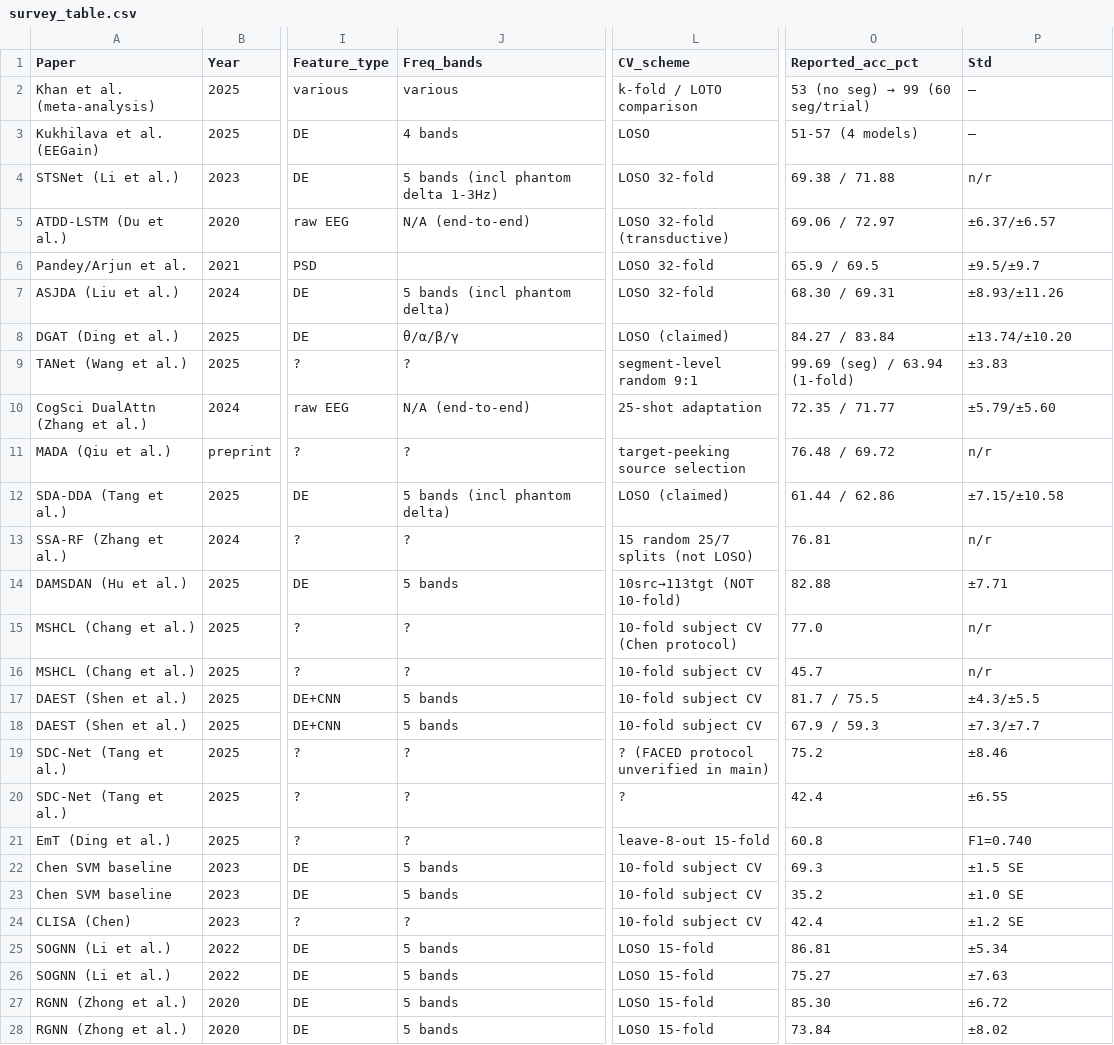
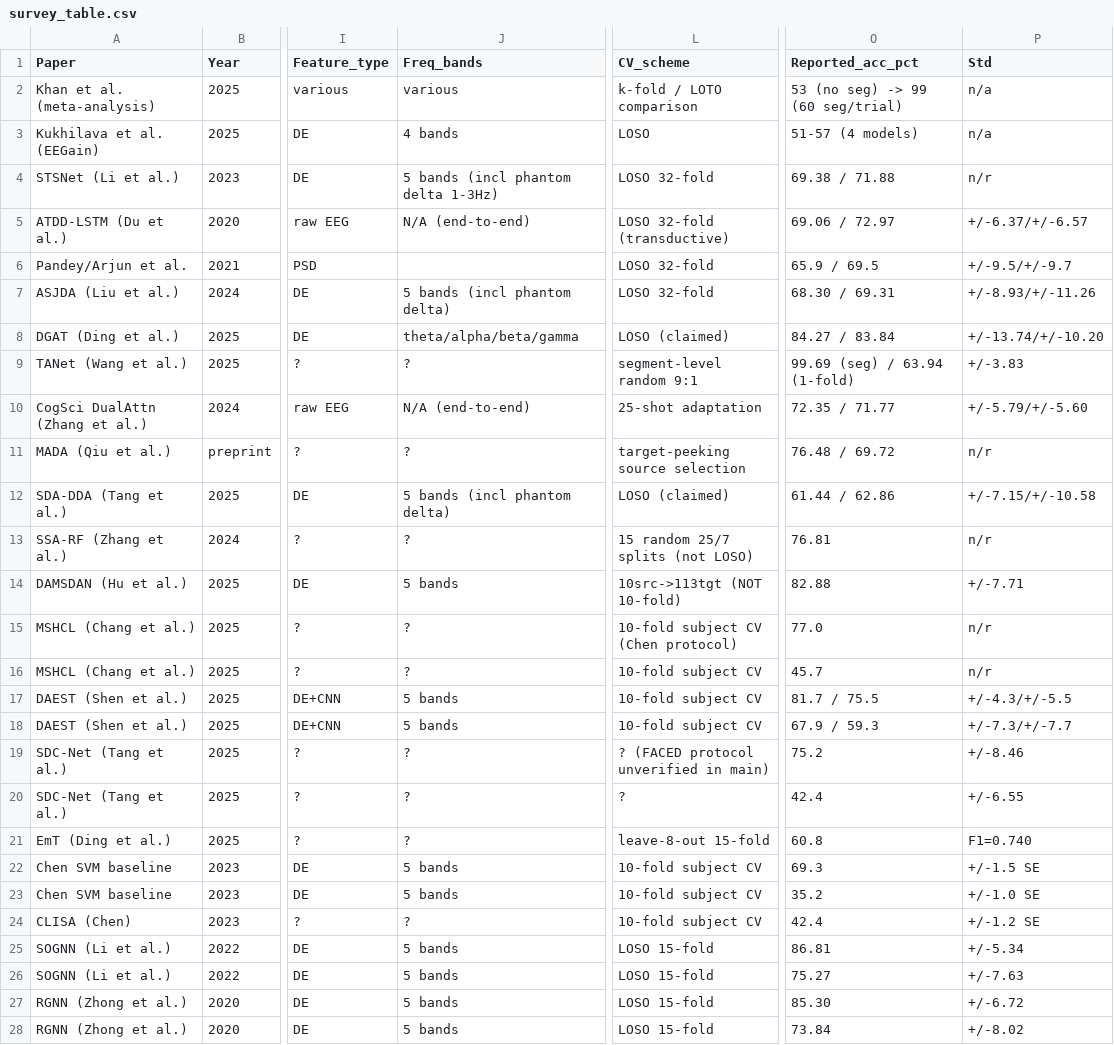
Before and after one commit to eeg-emotion-audit/eeg-emotion-audit-toolkit, a CSV file: data/survey_table.csv, drawn as a sheet; only a part is shown, gaps mark what is left out; the diff covers the shown part only; the diff names each change by its address in the sheet, - before the commit and + after, or states it on an @@ line.

Commit message:
Fix CSV encoding: replace non-ASCII (±, —, →, θ/α/β/γ) with ASCII equivalents (+/-, n/a, ->, theta/alpha/beta/gamma) for cross-platform readability

```diff
--- a/data/survey_table.csv
+++ b/data/survey_table.csv
@@ O2 (Reported_acc_pct): 53 (no seg) → 99 (60 seg/trial) → 53 (no seg) -> 99 (60 seg/trial) @@
-P2:P3 (Std): —
+P2:P3 (Std): n/a
-P5 (Std): ±6.37/±6.57
+P5 (Std): +/-6.37/+/-6.57
-P6 (Std): ±9.5/±9.7
+P6 (Std): +/-9.5/+/-9.7
-P7 (Std): ±8.93/±11.26
+P7 (Std): +/-8.93/+/-11.26
-J8 (Freq_bands): θ/α/β/γ
+J8 (Freq_bands): theta/alpha/beta/gamma
-P8 (Std): ±13.74/±10.20
+P8 (Std): +/-13.74/+/-10.20
-P9 (Std): ±3.83
+P9 (Std): +/-3.83
-P10 (Std): ±5.79/±5.60
+P10 (Std): +/-5.79/+/-5.60
-P12 (Std): ±7.15/±10.58
+P12 (Std): +/-7.15/+/-10.58
-L14 (CV_scheme): 10src→113tgt (NOT 10-fold)
+L14 (CV_scheme): 10src->113tgt (NOT 10-fold)
-P14 (Std): ±7.71
+P14 (Std): +/-7.71
-P17 (Std): ±4.3/±5.5
+P17 (Std): +/-4.3/+/-5.5
-P18 (Std): ±7.3/±7.7
+P18 (Std): +/-7.3/+/-7.7
-P19 (Std): ±8.46
+P19 (Std): +/-8.46
-P20 (Std): ±6.55
+P20 (Std): +/-6.55
-P22 (Std): ±1.5 SE
+P22 (Std): +/-1.5 SE
-P23 (Std): ±1.0 SE
+P23 (Std): +/-1.0 SE
-P24 (Std): ±1.2 SE
+P24 (Std): +/-1.2 SE
-P25 (Std): ±5.34
+P25 (Std): +/-5.34
-P26 (Std): ±7.63
+P26 (Std): +/-7.63
-P27 (Std): ±6.72
+P27 (Std): +/-6.72
-P28 (Std): ±8.02
+P28 (Std): +/-8.02
```
Also changed, not shown: 6 edited cells elsewhere in this file.
